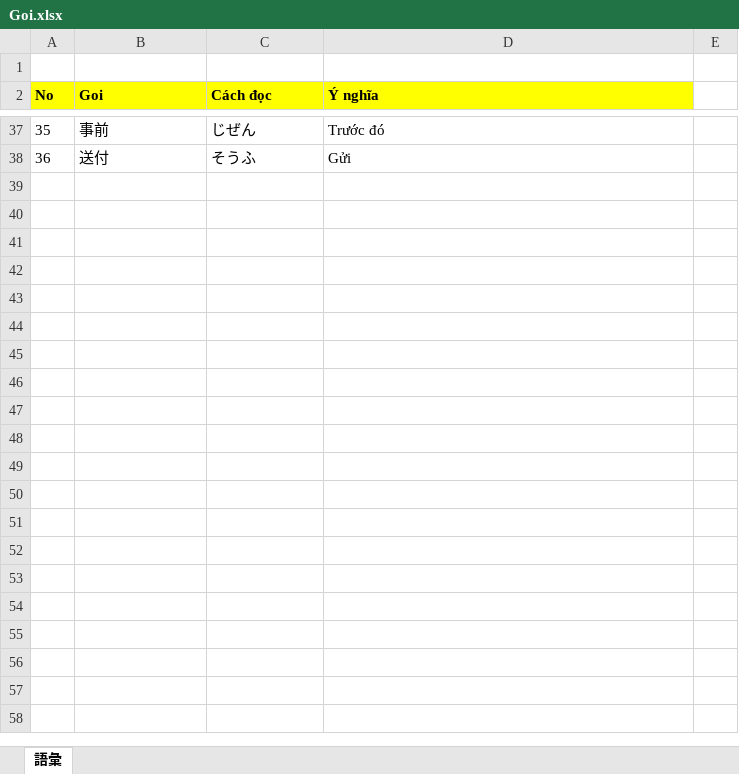
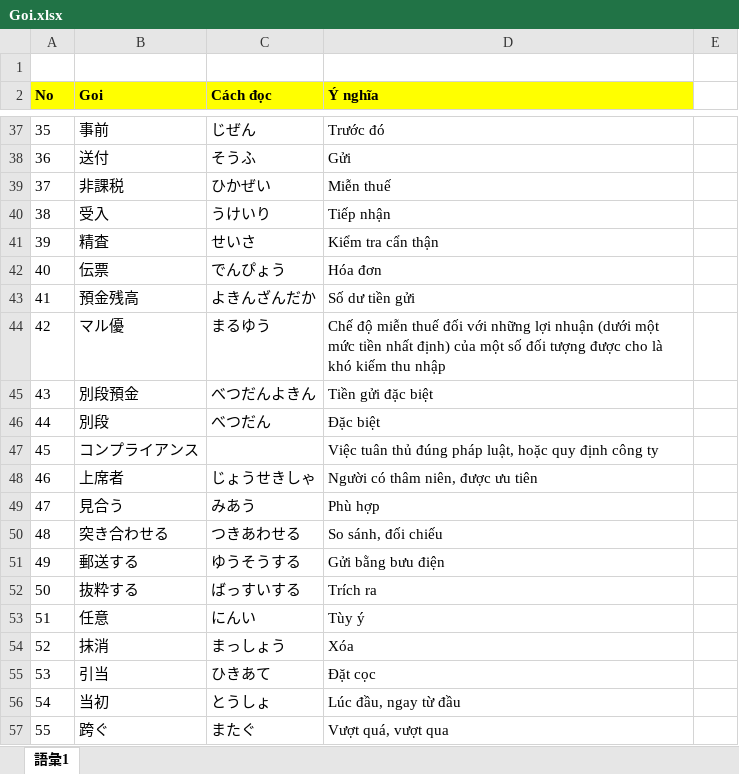
Before and after one commit to PhongJ/GOI, an Excel workbook: Goi.xlsx, sheet 語彙1, drawn as a sheet; only a part is shown, gaps mark what is left out; values as stored, in another font and other column widths than the file's, no borders; the diff names each change by its address in the sheet, - before the commit and + after, or states it on an @@ line.

Commit message:
goi

```diff
--- a/Goi.xlsx (sheet 語彙1)
+++ b/Goi.xlsx (sheet 語彙1)
-sheet tab: 語彙
+sheet tab: 語彙1
+row 39: 37 | 非課税 | ひかぜい | Miễn thuế
+row 40: 38 | 受入 | うけいり | Tiếp nhận
+row 41: 39 | 精査 | せいさ | Kiểm tra cẩn thận
+row 42: 40 | 伝票 | でんぴょう | Hóa đơn
+row 43: 41 | 預金残高 | よきんざんだか | Số dư tiền gửi
+row 44: 42 | マル優 | まるゆう | Chế độ miễn thuế đối với những lợi nhuận (dưới một mức tiền nhất định) của một số đối tượng được cho là khó kiếm thu nhập
+row 45: 43 | 別段預金 | べつだんよきん | Tiền gửi đặc biệt
+row 46: 44 | 別段 | べつだん | Đặc biệt
+row 47: 45 | コンプライアンス |  | Việc tuân thủ đúng pháp luật, hoặc quy định công ty
+row 48: 46 | 上席者 | じょうせきしゃ | Người có thâm niên, được ưu tiên
+row 49: 47 | 見合う | みあう | Phù hợp
+row 50: 48 | 突き合わせる | つきあわせる | So sánh, đối chiếu
+row 51: 49 | 郵送する | ゆうそうする | Gửi bằng bưu điện
+row 52: 50 | 抜粋する | ばっすいする | Trích ra
+row 53: 51 | 任意 | にんい | Tùy ý
+row 54: 52 | 抹消 | まっしょう | Xóa
+row 55: 53 | 引当 | ひきあて | Đặt cọc
+row 56: 54 | 当初 | とうしょ | Lúc đầu, ngay từ đầu
+row 57: 55 | 跨ぐ | またぐ | Vượt quá, vượt qua
```
